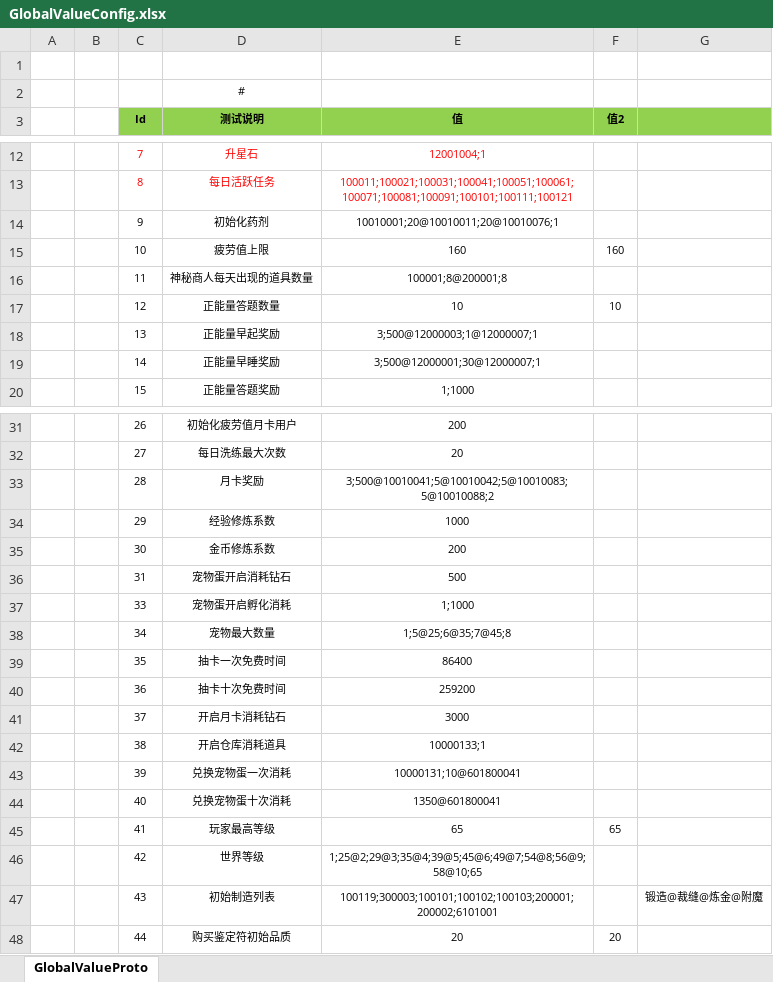
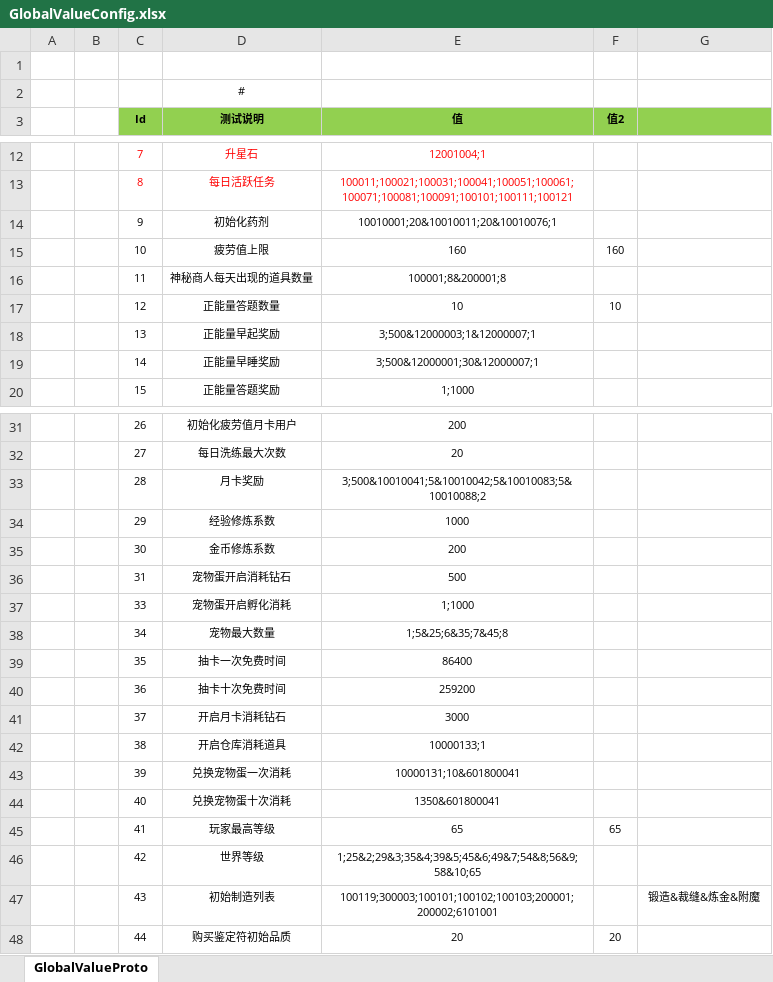
Before and after one commit to csyinghuochong/weijing, an Excel workbook: Excel/GlobalValueConfig.xlsx, sheet GlobalValueProto, drawn as a sheet; only a part is shown, gaps mark what is left out; values as stored, in another font and other column widths than the file's, no borders; the diff covers the shown part only; the diff names each change by its address in the sheet, - before the commit and + after, or states it on an @@ line.

```diff
--- a/Excel/GlobalValueConfig.xlsx (sheet GlobalValueProto)
+++ b/Excel/GlobalValueConfig.xlsx (sheet GlobalValueProto)
-E14 (值): 10010001;20@10010011;20@10010076;1
+E14 (值): 10010001;20&10010011;20&10010076;1
-E16 (值): 100001;8@200001;8
+E16 (值): 100001;8&200001;8
-E18 (值): 3;500@12000003;1@12000007;1
+E18 (值): 3;500&12000003;1&12000007;1
-E19 (值): 3;500@12000001;30@12000007;1
+E19 (值): 3;500&12000001;30&12000007;1
-E33 (值): 3;500@10010041;5@10010042;5@10010083;5@10010088;2
+E33 (值): 3;500&10010041;5&10010042;5&10010083;5&10010088;2
-E38 (值): 1;5@25;6@35;7@45;8
+E38 (值): 1;5&25;6&35;7&45;8
-E43 (值): 10000131;10@601800041
+E43 (值): 10000131;10&601800041
-E44 (值): 1350@601800041
+E44 (值): 1350&601800041
-E46 (值): 1;25@2;29@3;35@4;39@5;45@6;49@7;54@8;56@9;58@10;65
+E46 (值): 1;25&2;29&3;35&4;39&5;45&6;49&7;54&8;56&9;58&10;65
-G47: 锻造@裁缝@炼金@附魔
+G47: 锻造&裁缝&炼金&附魔
```
Also changed, not shown: 7 edited cells elsewhere in this sheet, 24 other files.
